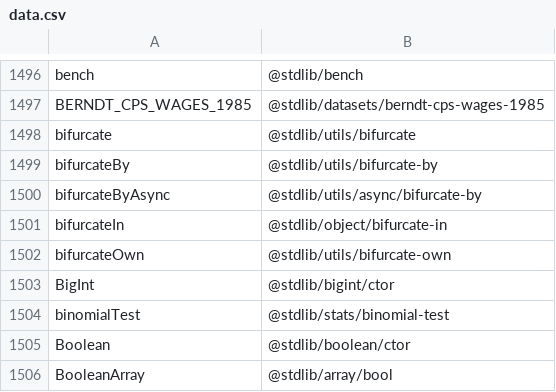
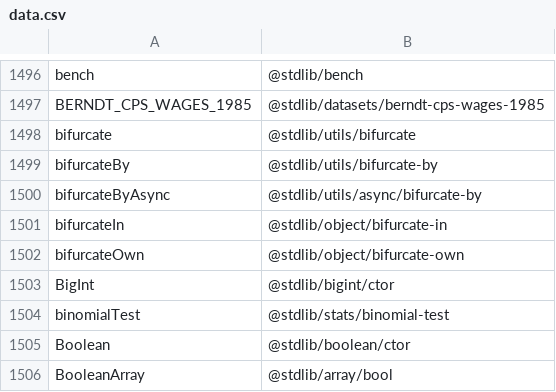
Before and after one commit to stdlib-js/namespace-alias2pkg, a CSV file: data/data.csv, drawn as a sheet; only a part is shown, gaps mark what is left out.

```diff
--- a/data/data.csv
+++ b/data/data.csv
@@ -1501,3 +1501,3 @@ bifurcateByAsync,"@stdlib/utils/async/bifurcate-by"
 bifurcateIn,"@stdlib/object/bifurcate-in"
-bifurcateOwn,"@stdlib/utils/bifurcate-own"
+bifurcateOwn,"@stdlib/object/bifurcate-own"
 BigInt,"@stdlib/bigint/ctor"
```
Also changed, not shown: 2 other files.
